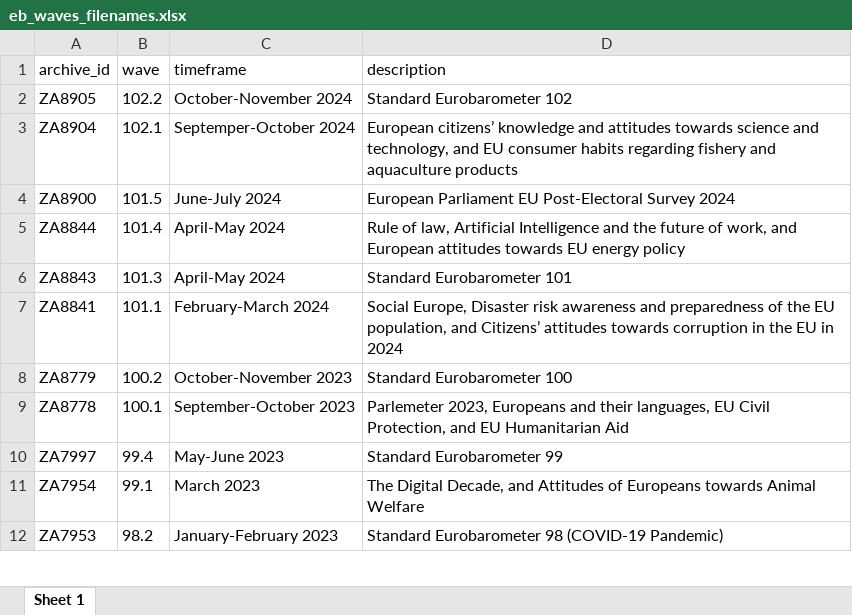
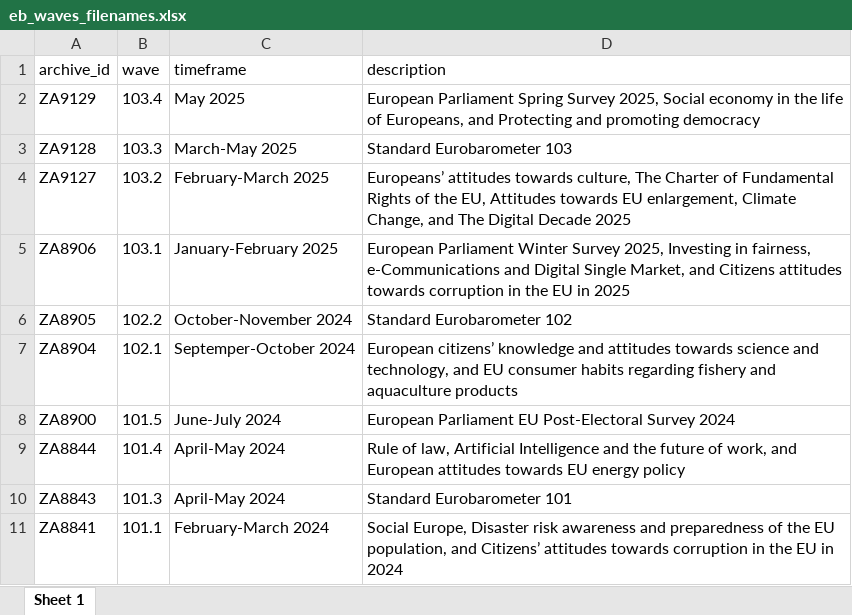
Before and after one commit to mkolczynska/harmonization-toolbox, an Excel workbook: survey-metadata/eb_waves_filenames.xlsx, sheet Sheet 1, drawn as a sheet; only a part is shown; the shorter side is filled out with more unchanged rows; values as stored, in another font and other column widths than the file's, no borders; the diff names each change by its address in the sheet, - before the commit and + after, or states it on an @@ line.

```diff
--- a/survey-metadata/eb_waves_filenames.xlsx (sheet Sheet 1)
+++ b/survey-metadata/eb_waves_filenames.xlsx (sheet Sheet 1)
+row 2: ZA9129 | 103.4 | May 2025 | European Parliament Spring Survey 2025, Social economy in the life of Europeans, and Protecting and promoting democracy
+row 3: ZA9128 | 103.3 | March-May 2025 | Standard Eurobarometer 103
+row 4: ZA9127 | 103.2 | February-March 2025 | Europeans’ attitudes towards culture, The Charter of Fundamental Rights of the EU, Attitudes towards EU enlargement, Climate Change, and The Digital Decade 2025
+row 5: ZA8906 | 103.1 | January-February 2025 | European Parliament Winter Survey 2025, Investing in fairness, e-Communications and Digital Single Market, and Citizens attitudes towards corruption in the EU in 2025
```
Also changed, not shown: 2 other files.
